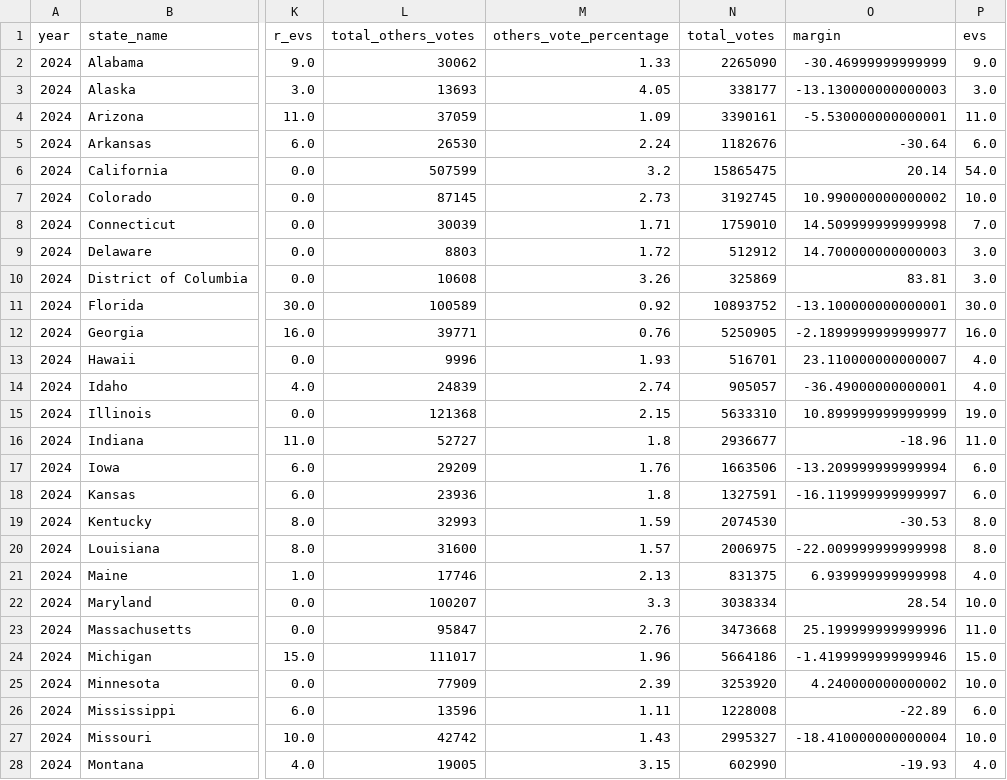
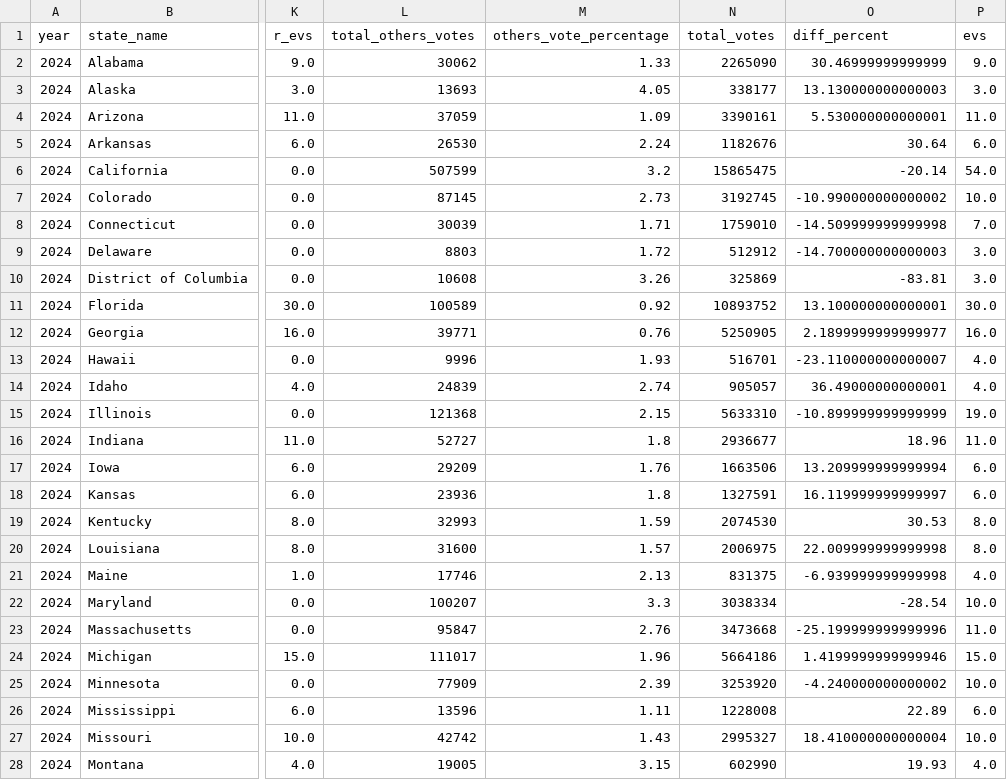
Before and after one commit to BenevolentPista/CSE-564-Final-Project--U.S.-Election-Analysis, a CSV file: FinalDatasets/2024-president-statelevel-results-final.csv, drawn as a sheet; only a part is shown, gaps mark what is left out; the diff covers the shown part only; the diff names each change by its address in the sheet, - before the commit and + after, or states it on an @@ line.

```diff
--- a/FinalDatasets/2024-president-statelevel-results-final.csv
+++ b/FinalDatasets/2024-president-statelevel-results-final.csv
-O1: margin
+O1: diff_percent
-O2 (diff_percent): -30.46999999999999
+O2 (diff_percent): 30.46999999999999
-O3 (diff_percent): -13.130000000000003
+O3 (diff_percent): 13.130000000000003
-O4 (diff_percent): -5.530000000000001
+O4 (diff_percent): 5.530000000000001
-O5 (diff_percent): -30.64
+O5 (diff_percent): 30.64
-O6 (diff_percent): 20.14
+O6 (diff_percent): -20.14
-O7 (diff_percent): 10.990000000000002
+O7 (diff_percent): -10.990000000000002
-O8 (diff_percent): 14.509999999999998
+O8 (diff_percent): -14.509999999999998
-O9 (diff_percent): 14.700000000000003
+O9 (diff_percent): -14.700000000000003
-O10 (diff_percent): 83.81
+O10 (diff_percent): -83.81
-O11 (diff_percent): -13.100000000000001
+O11 (diff_percent): 13.100000000000001
-O12 (diff_percent): -2.1899999999999977
+O12 (diff_percent): 2.1899999999999977
-O13 (diff_percent): 23.110000000000007
+O13 (diff_percent): -23.110000000000007
-O14 (diff_percent): -36.49000000000001
+O14 (diff_percent): 36.49000000000001
-O15 (diff_percent): 10.899999999999999
+O15 (diff_percent): -10.899999999999999
-O16 (diff_percent): -18.96
+O16 (diff_percent): 18.96
-O17 (diff_percent): -13.209999999999994
+O17 (diff_percent): 13.209999999999994
-O18 (diff_percent): -16.119999999999997
+O18 (diff_percent): 16.119999999999997
-O19 (diff_percent): -30.53
+O19 (diff_percent): 30.53
-O20 (diff_percent): -22.009999999999998
+O20 (diff_percent): 22.009999999999998
-O21 (diff_percent): 6.939999999999998
+O21 (diff_percent): -6.939999999999998
-O22 (diff_percent): 28.54
+O22 (diff_percent): -28.54
-O23 (diff_percent): 25.199999999999996
+O23 (diff_percent): -25.199999999999996
-O24 (diff_percent): -1.4199999999999946
+O24 (diff_percent): 1.4199999999999946
-O25 (diff_percent): 4.240000000000002
+O25 (diff_percent): -4.240000000000002
-O26 (diff_percent): -22.89
+O26 (diff_percent): 22.89
-O27 (diff_percent): -18.410000000000004
+O27 (diff_percent): 18.410000000000004
-O28 (diff_percent): -19.93
+O28 (diff_percent): 19.93
```
Also changed, not shown: 25 edited cells elsewhere in this file, Datasets/2024-state-details.csv, FinalDatasets/2024-president-cdlevel-results-final.csv, 14 other files.
